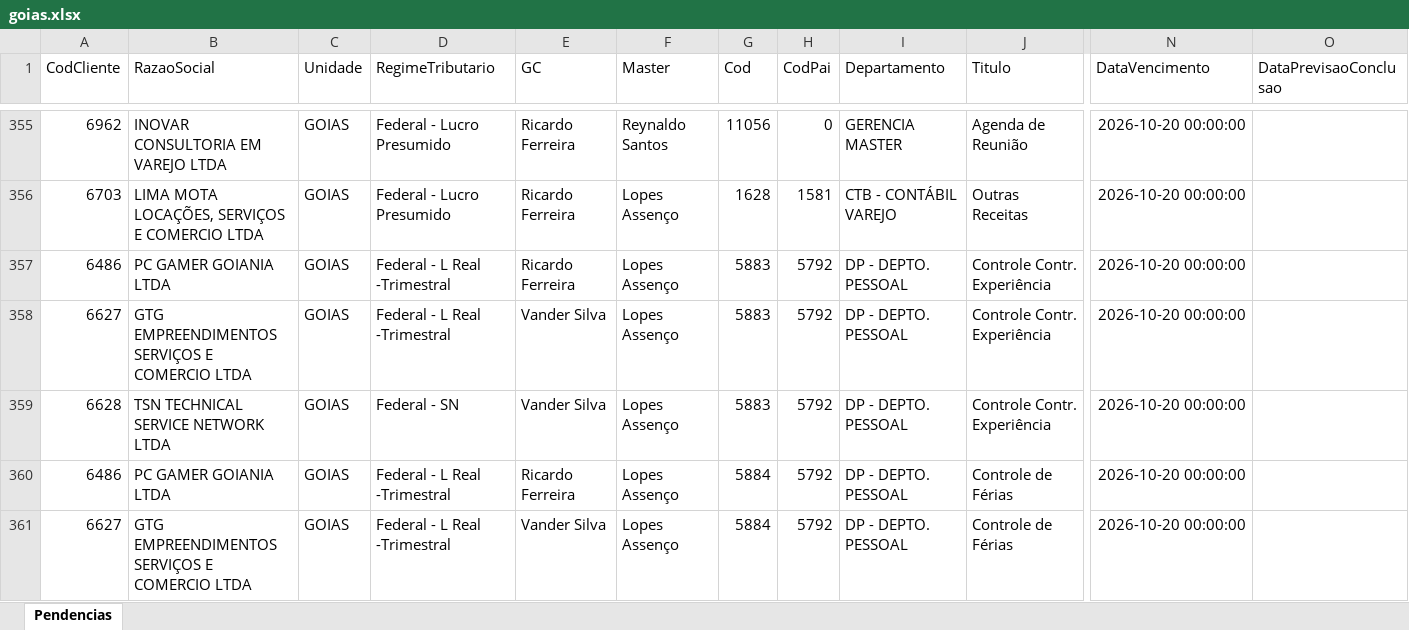
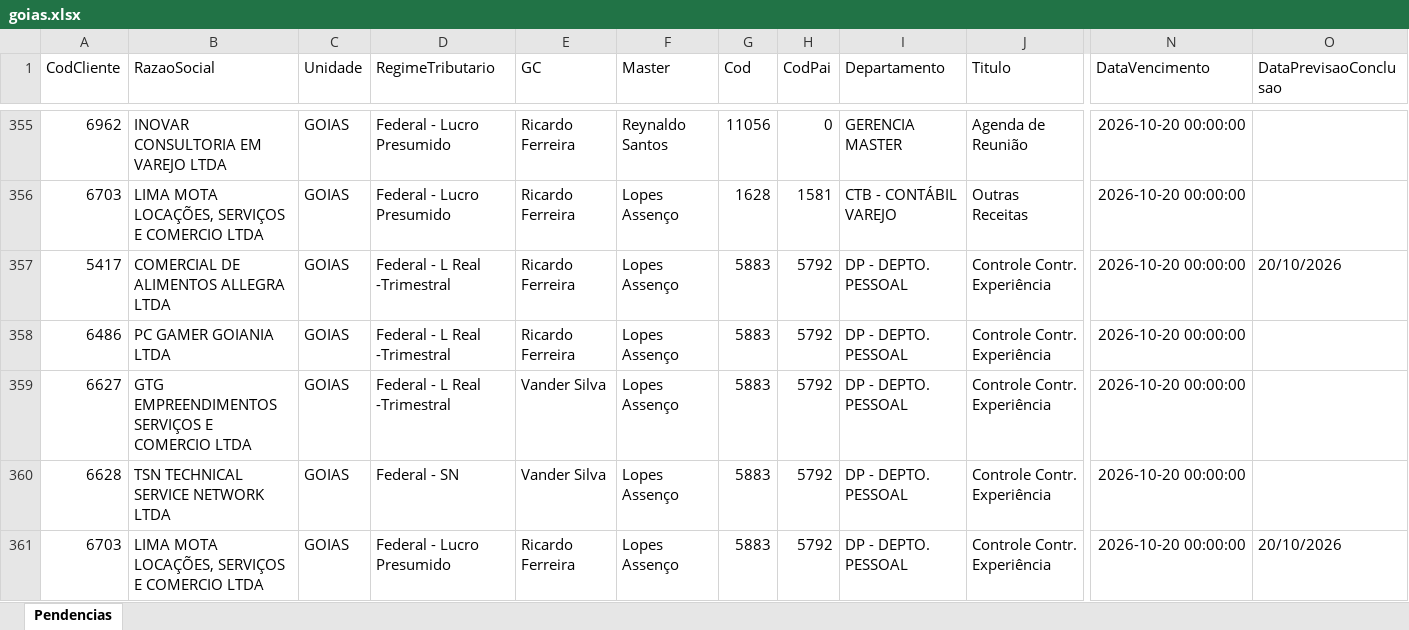
Before and after one commit to Controladoria-MG/Tarefas-baixadas, an Excel workbook: data/base/goias.xlsx, sheet Pendencias, drawn as a sheet; only a part is shown, gaps mark what is left out; the shorter side is filled out with more unchanged rows; values as stored, in another font and other column widths than the file's, no borders; rows hold the shown columns only; the diff covers the shown part only; the diff names each change by its address in the sheet, - before the commit and + after, or states it on an @@ line.

```diff
--- a/data/base/goias.xlsx (sheet Pendencias)
+++ b/data/base/goias.xlsx (sheet Pendencias)
+row 357: 5417 | COMERCIAL DE ALIMENTOS ALLEGRA LTDA | GOIAS | Federal - L Real -Trimestral | Ricardo Ferreira | Lopes Assenço | 5883 | 5792 | DP - DEPTO. PESSOAL | Controle Contr. Experiência | 2026-10-20 00:00:00 | 20/10/2026
+row 361: 6703 | LIMA MOTA LOCAÇÕES, SERVIÇOS E COMERCIO LTDA | GOIAS | Federal - Lucro Presumido | Ricardo Ferreira | Lopes Assenço | 5883 | 5792 | DP - DEPTO. PESSOAL | Controle Contr. Experiência | 2026-10-20 00:00:00 | 20/10/2026
```
Also changed, not shown: 2 added rows elsewhere in this sheet, data/base/santos.xlsx, 4 other files.
